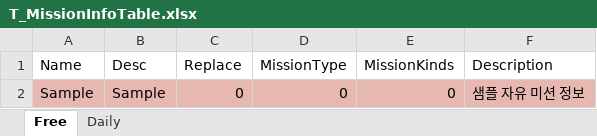
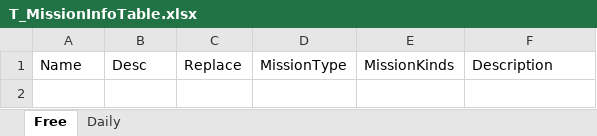
Before and after one commit to devmodle/0300000001.module_unitycommon, an Excel workbook: Templates/Tables/MissionInfo/T_MissionInfoTable.xlsx, sheet Free, drawn as a sheet; values as stored, in another font and other column widths than the file's, no borders; charts and pictures not drawn; the diff names each change by its address in the sheet, - before the commit and + after, or states it on an @@ line.

```diff
--- a/Templates/Tables/MissionInfo/T_MissionInfoTable.xlsx (sheet Free)
+++ b/Templates/Tables/MissionInfo/T_MissionInfoTable.xlsx (sheet Free)
-row 2: Sample | Sample | 0 | 0 | 0 | 샘플 자유 미션 정보
```
Also changed, not shown: sheet Daily, Templates/Tables/EpisodeInfo/T_EpisodeInfoTable.xlsx, Templates/Tables/RewardInfo/T_RewardInfoTable.xlsx, 9 other files.
